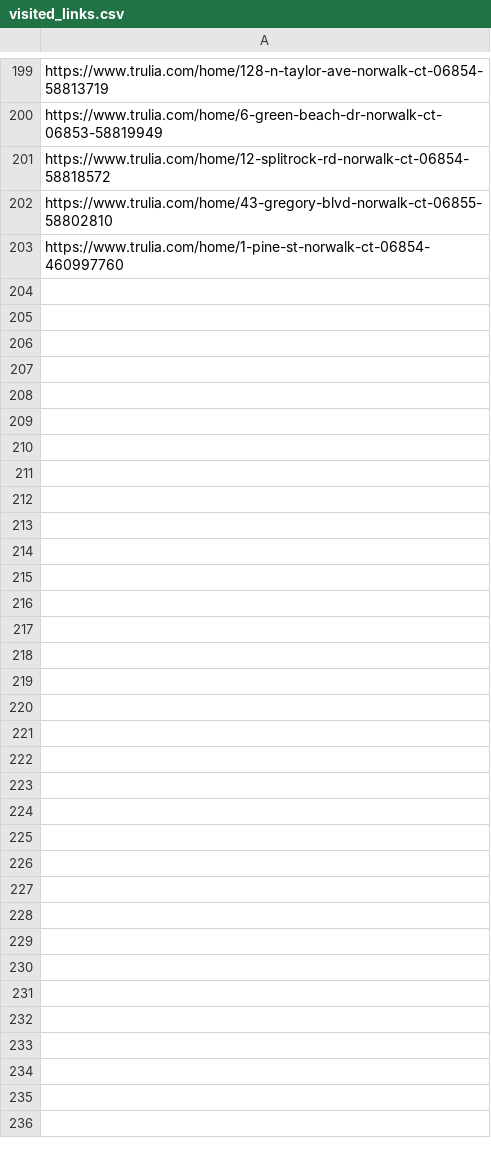
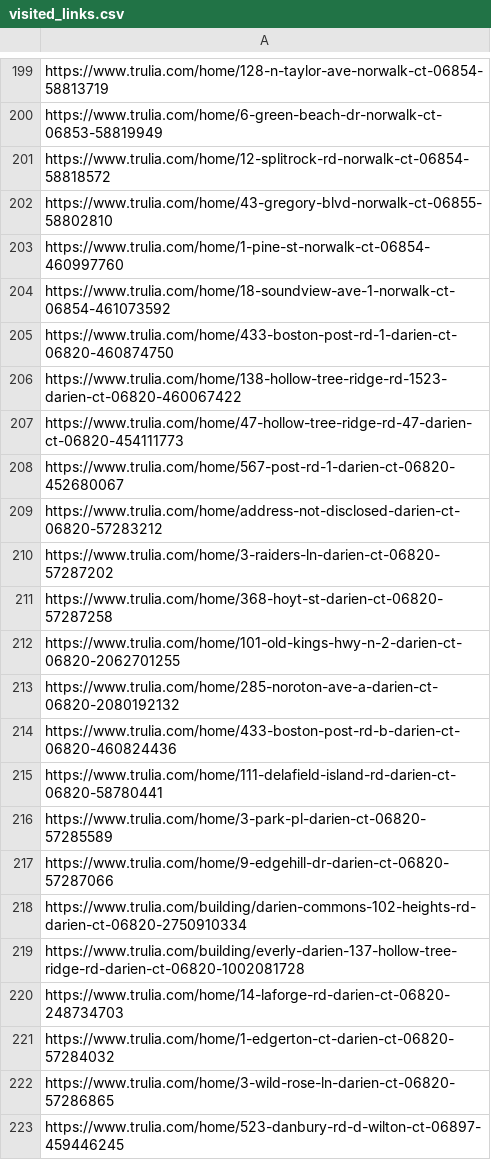
Before and after one commit to wistel-alexander/Blues-Point-Real-State, a CSV file: Trulia Rent/visited_links.csv (was visited_links.csv), drawn as a sheet; only a part is shown, gaps mark what is left out; the diff covers the shown part only; the diff names each change by its address in the sheet, - before the commit and + after, or states it on an @@ line.

```diff
--- a/visited_links.csv
+++ b/Trulia Rent/visited_links.csv
+row 204: https://www.trulia.com/home/18-soundview-ave-1-norwalk-ct-06854-461073592
+row 205: https://www.trulia.com/home/433-boston-post-rd-1-darien-ct-06820-460874750
+row 206: https://www.trulia.com/home/138-hollow-tree-ridge-rd-1523-darien-ct-06820-460067422
+row 207: https://www.trulia.com/home/47-hollow-tree-ridge-rd-47-darien-ct-06820-454111773
+row 208: https://www.trulia.com/home/567-post-rd-1-darien-ct-06820-452680067
+row 209: https://www.trulia.com/home/address-not-disclosed-darien-ct-06820-57283212
+row 210: https://www.trulia.com/home/3-raiders-ln-darien-ct-06820-57287202
+row 211: https://www.trulia.com/home/368-hoyt-st-darien-ct-06820-57287258
+row 212: https://www.trulia.com/home/101-old-kings-hwy-n-2-darien-ct-06820-2062701255
+row 213: https://www.trulia.com/home/285-noroton-ave-a-darien-ct-06820-2080192132
+row 214: https://www.trulia.com/home/433-boston-post-rd-b-darien-ct-06820-460824436
+row 215: https://www.trulia.com/home/111-delafield-island-rd-darien-ct-06820-58780441
+row 216: https://www.trulia.com/home/3-park-pl-darien-ct-06820-57285589
+row 217: https://www.trulia.com/home/9-edgehill-dr-darien-ct-06820-57287066
+row 218: https://www.trulia.com/building/darien-commons-102-heights-rd-darien-ct-06820-2750910334
+row 219: https://www.trulia.com/building/everly-darien-137-hollow-tree-ridge-rd-darien-ct-06820-1002081728
+row 220: https://www.trulia.com/home/14-laforge-rd-darien-ct-06820-248734703
+row 221: https://www.trulia.com/home/1-edgerton-ct-darien-ct-06820-57284032
+row 222: https://www.trulia.com/home/3-wild-rose-ln-darien-ct-06820-57286865
+row 223: https://www.trulia.com/home/523-danbury-rd-d-wilton-ct-06897-459446245
```
Also changed, not shown: 27 added rows elsewhere in this file, Trulia Rent/trulia_rent_data.csv, 4 other files.
